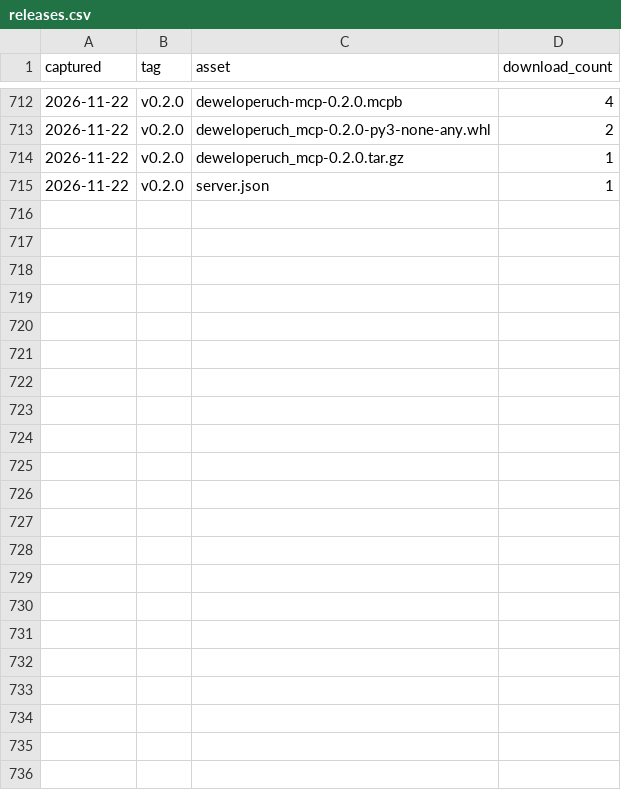
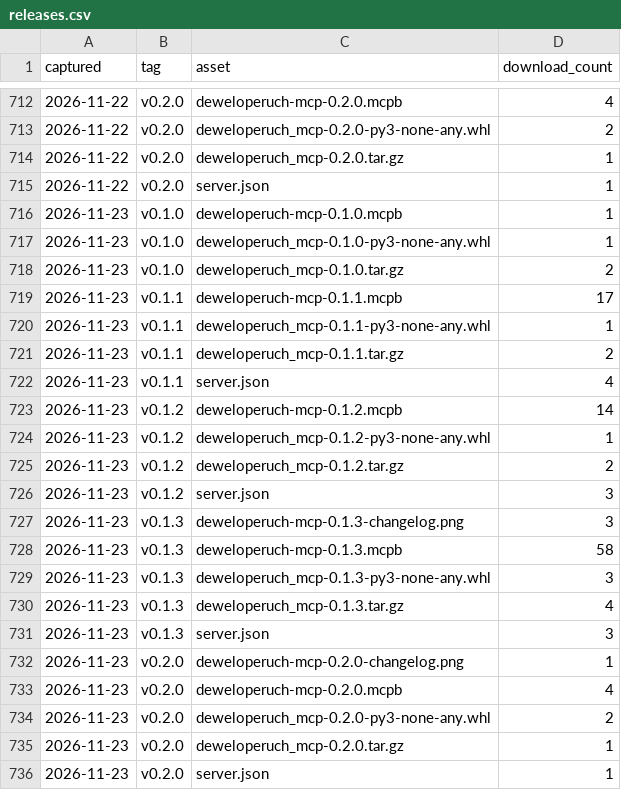
Before and after one commit to MBratkowski/deweloperuch-mcp, a CSV file: github/releases.csv, drawn as a sheet; only a part is shown, gaps mark what is left out; the diff names each change by its address in the sheet, - before the commit and + after, or states it on an @@ line.

```diff
--- a/github/releases.csv
+++ b/github/releases.csv
+row 716: 2026-11-23 | v0.1.0 | deweloperuch-mcp-0.1.0.mcpb | 1
+row 717: 2026-11-23 | v0.1.0 | deweloperuch_mcp-0.1.0-py3-none-any.whl | 1
+row 718: 2026-11-23 | v0.1.0 | deweloperuch_mcp-0.1.0.tar.gz | 2
+row 719: 2026-11-23 | v0.1.1 | deweloperuch-mcp-0.1.1.mcpb | 17
+row 720: 2026-11-23 | v0.1.1 | deweloperuch_mcp-0.1.1-py3-none-any.whl | 1
+row 721: 2026-11-23 | v0.1.1 | deweloperuch_mcp-0.1.1.tar.gz | 2
+row 722: 2026-11-23 | v0.1.1 | server.json | 4
+row 723: 2026-11-23 | v0.1.2 | deweloperuch-mcp-0.1.2.mcpb | 14
+row 724: 2026-11-23 | v0.1.2 | deweloperuch_mcp-0.1.2-py3-none-any.whl | 1
+row 725: 2026-11-23 | v0.1.2 | deweloperuch_mcp-0.1.2.tar.gz | 2
+row 726: 2026-11-23 | v0.1.2 | server.json | 3
+row 727: 2026-11-23 | v0.1.3 | deweloperuch-mcp-0.1.3-changelog.png | 3
+row 728: 2026-11-23 | v0.1.3 | deweloperuch-mcp-0.1.3.mcpb | 58
+row 729: 2026-11-23 | v0.1.3 | deweloperuch_mcp-0.1.3-py3-none-any.whl | 3
+row 730: 2026-11-23 | v0.1.3 | deweloperuch_mcp-0.1.3.tar.gz | 4
+row 731: 2026-11-23 | v0.1.3 | server.json | 3
+row 732: 2026-11-23 | v0.2.0 | deweloperuch-mcp-0.2.0-changelog.png | 1
+row 733: 2026-11-23 | v0.2.0 | deweloperuch-mcp-0.2.0.mcpb | 4
+row 734: 2026-11-23 | v0.2.0 | deweloperuch_mcp-0.2.0-py3-none-any.whl | 2
+row 735: 2026-11-23 | v0.2.0 | deweloperuch_mcp-0.2.0.tar.gz | 1
+row 736: 2026-11-23 | v0.2.0 | server.json | 1
```
Also changed, not shown: github/clones.csv, github/paths.csv, 4 other files.
